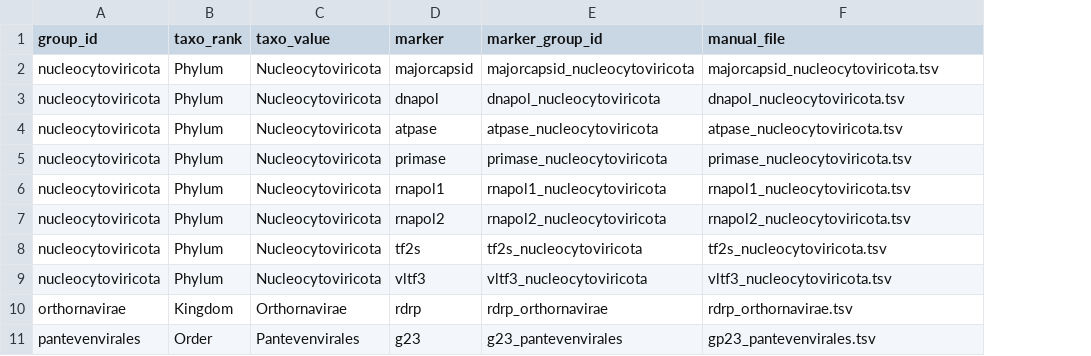
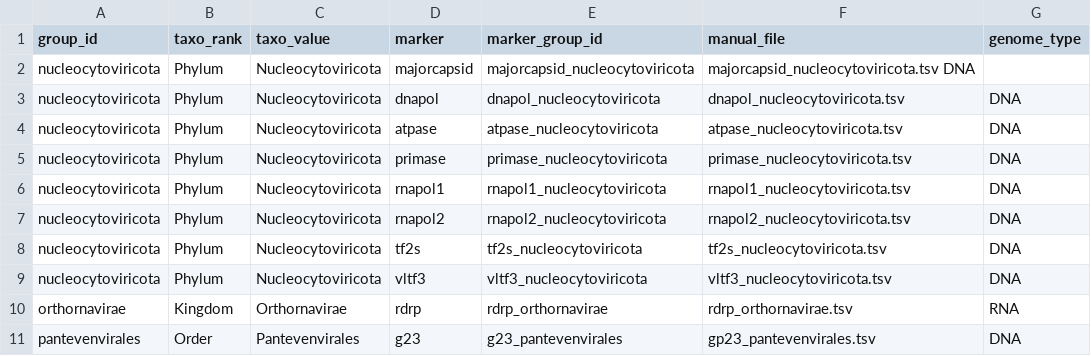
Before and after one commit to Est-oup/VirMarkDB, a TSV file: input/mapfile.tsv, drawn as a sheet; the diff names each change by its address in the sheet, - before the commit and + after, or states it on an @@ line.

Commit message:
Add genome type

```diff
--- a/input/mapfile.tsv
+++ b/input/mapfile.tsv
+column G (genome_type), rows 3-11: DNA | DNA | DNA | DNA | DNA | DNA | DNA | RNA | DNA
-F2 (manual_file): majorcapsid_nucleocytoviricota.tsv
+F2 (manual_file): majorcapsid_nucleocytoviricota.tsv DNA
```
